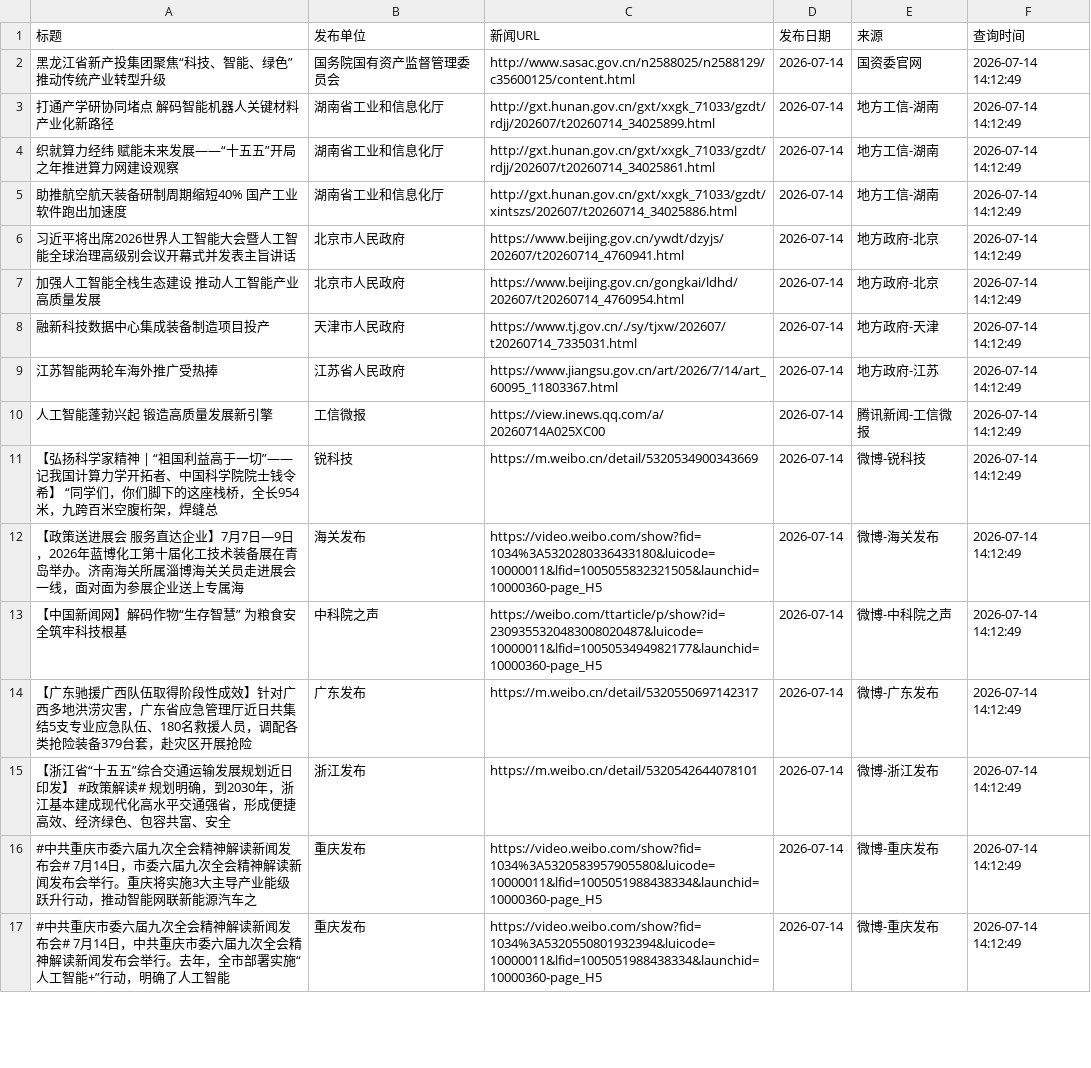
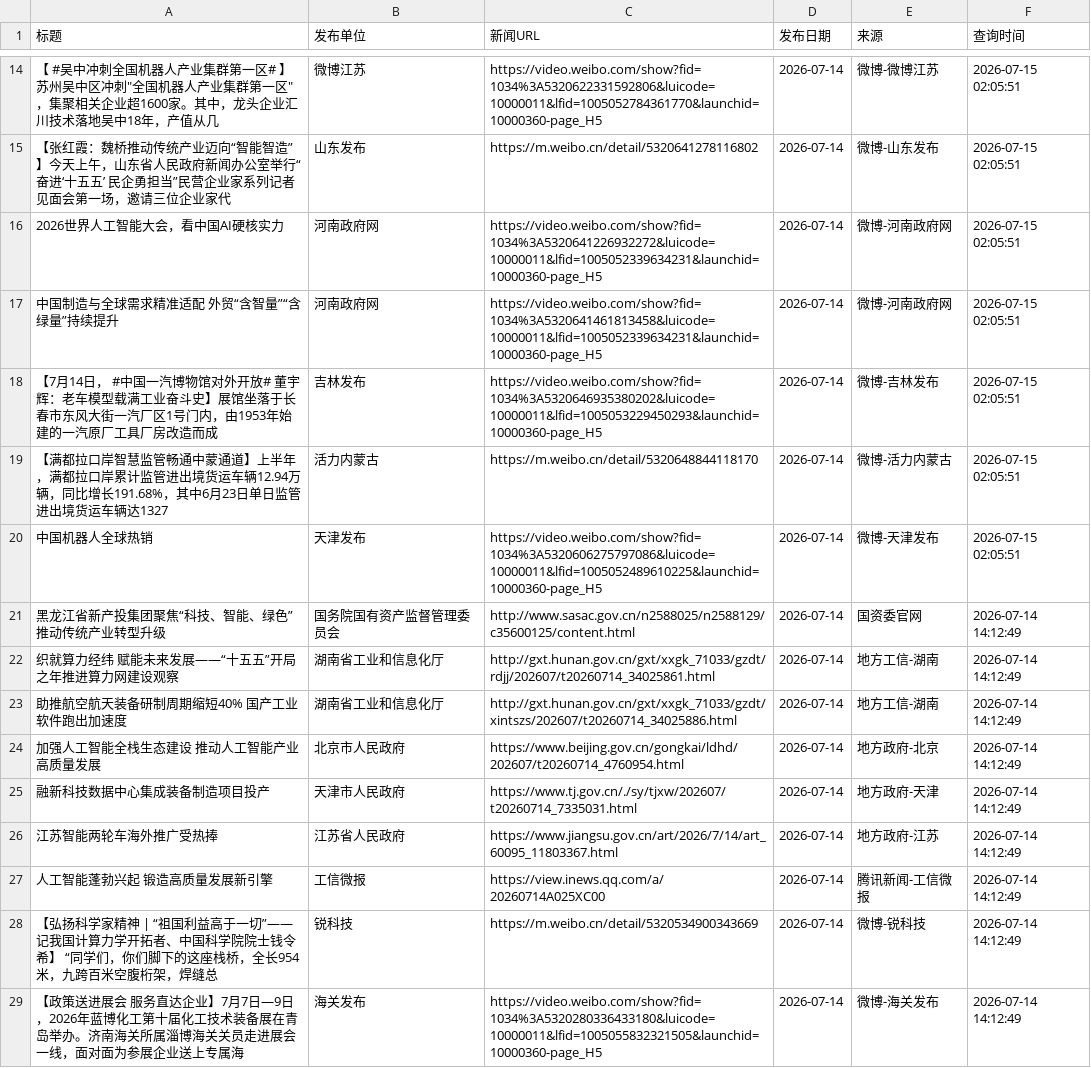
Before and after one commit to guluor-w/Automated-news-scraping, a CSV file: docs/data/policy_news.csv, drawn as a sheet; only a part is shown, gaps mark what is left out; the shorter side is filled out with more unchanged rows; removed rows and columns are numbered as before the commit, all else as after; the diff covers the shown part only; the diff names each change by its address in the sheet, - before the commit and + after, or states it on an @@ line.

```diff
--- a/docs/data/policy_news.csv
+++ b/docs/data/policy_news.csv
+row 14: 【 #吴中冲刺全国机器人产业集群第一区# 】苏州吴中区冲刺"全国机器人产业集群第一区"，集聚相关企业超1600家。其中，龙头企业汇川技术落地吴中18年，产值从几 | 微博江苏 | https://video.weibo.com/show?fid=1034%3A5320622331592806&luicode=10000011&lfid=1005052784361770&launchid=10000360-page_H5 | 2026-07-14 | 微博-微博江苏 | 2026-07-15 02:05:51
+row 15: 【张红霞：魏桥推动传统产业迈向“智能智造”】今天上午，山东省人民政府新闻办公室举行“奋进‘十五五’ 民企勇担当”民营企业家系列记者见面会第一场，邀请三位企业家代 | 山东发布 | https://m.weibo.cn/detail/5320641278116802 | 2026-07-14 | 微博-山东发布 | 2026-07-15 02:05:51
+row 16: 2026世界人工智能大会，看中国AI硬核实力 | 河南政府网 | https://video.weibo.com/show?fid=1034%3A5320641226932272&luicode=10000011&lfid=1005052339634231&launchid=10000360-page_H5 | 2026-07-14 | 微博-河南政府网 | 2026-07-15 02:05:51
+row 17: 中国制造与全球需求精准适配 外贸“含智量”“含绿量”持续提升 | 河南政府网 | https://video.weibo.com/show?fid=1034%3A5320641461813458&luicode=10000011&lfid=1005052339634231&launchid=10000360-page_H5 | 2026-07-14 | 微博-河南政府网 | 2026-07-15 02:05:51
+row 18: 【7月14日， #中国一汽博物馆对外开放# 董宇辉：老车模型载满工业奋斗史】展馆坐落于长春市东风大街一汽厂区1号门内，由1953年始建的一汽原厂工具厂房改造而成 | 吉林发布 | https://video.weibo.com/show?fid=1034%3A5320646935380202&luicode=10000011&lfid=1005053229450293&launchid=10000360-page_H5 | 2026-07-14 | 微博-吉林发布 | 2026-07-15 02:05:51
+row 19: 【满都拉口岸智慧监管畅通中蒙通道】上半年，满都拉口岸累计监管进出境货运车辆12.94万辆，同比增长191.68%，其中6月23日单日监管进出境货运车辆达1327 | 活力内蒙古 | https://m.weibo.cn/detail/5320648844118170 | 2026-07-14 | 微博-活力内蒙古 | 2026-07-15 02:05:51
+row 20: 中国机器人全球热销 | 天津发布 | https://video.weibo.com/show?fid=1034%3A5320606275797086&luicode=10000011&lfid=1005052489610225&launchid=10000360-page_H5 | 2026-07-14 | 微博-天津发布 | 2026-07-15 02:05:51
-row 3: 打通产学研协同堵点 解码智能机器人关键材料产业化新路径 | 湖南省工业和信息化厅 | http://gxt.hunan.gov.cn/gxt/xxgk_71033/gzdt/rdjj/202607/t20260714_34025899.html | 2026-07-14 | 地方工信-湖南 | 2026-07-14 14:12:49
-row 6: 习近平将出席2026世界人工智能大会暨人工智能全球治理高级别会议开幕式并发表主旨讲话 | 北京市人民政府 | https://www.beijing.gov.cn/ywdt/dzyjs/202607/t20260714_4760941.html | 2026-07-14 | 地方政府-北京 | 2026-07-14 14:12:49
```
Also changed, not shown: 14 added rows and 7 edited cells elsewhere in this file, 3 other files.
